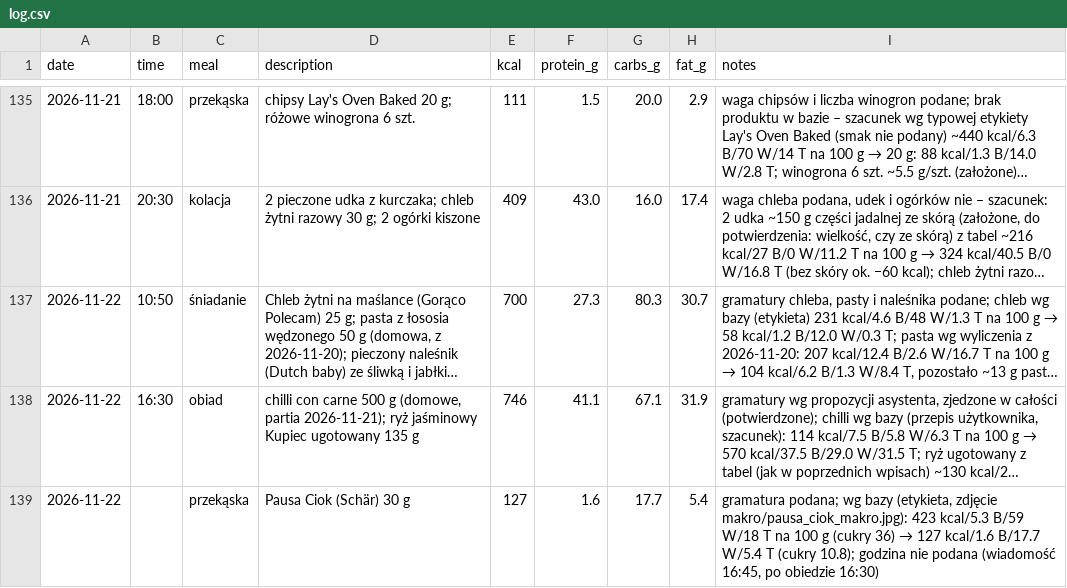
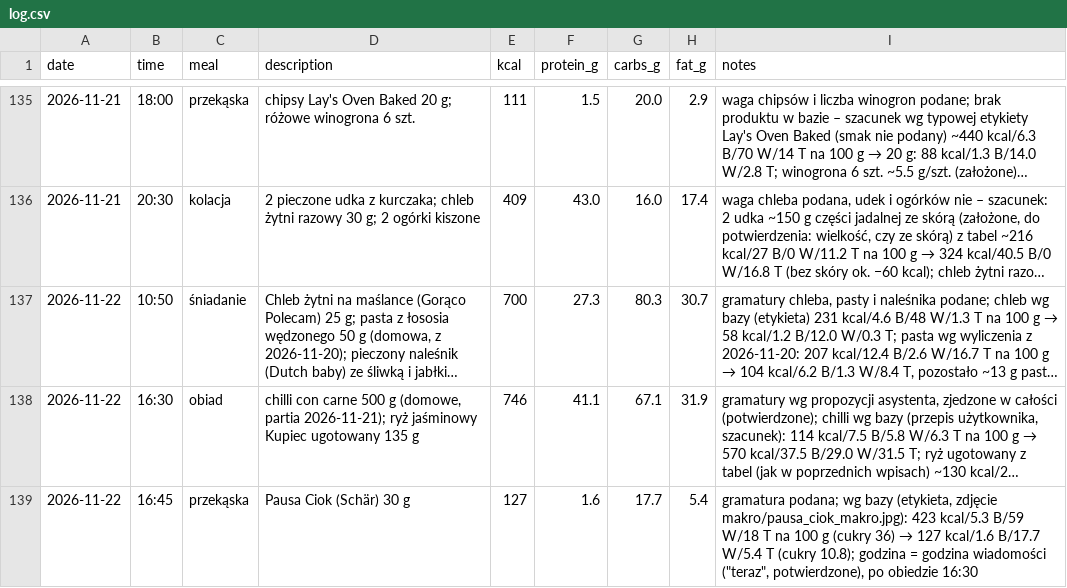
Before and after one commit to podniesm/health, a CSV file: data/nutrition/log.csv, drawn as a sheet; only a part is shown, gaps mark what is left out; long unchanged cells end in …; the diff names each change by its address in the sheet, - before the commit and + after, or states it on an @@ line.

```diff
--- a/data/nutrition/log.csv
+++ b/data/nutrition/log.csv
-B139 (time): (empty)
+B139 (time): 16:45
-I139 (notes): …10.8); godzina nie podana (wiadomość 16:45, po obiedzie 16:30)
+I139 (notes): …10.8); godzina = godzina wiadomości ("teraz", potwierdzone), po obiedzie 16:30
```
